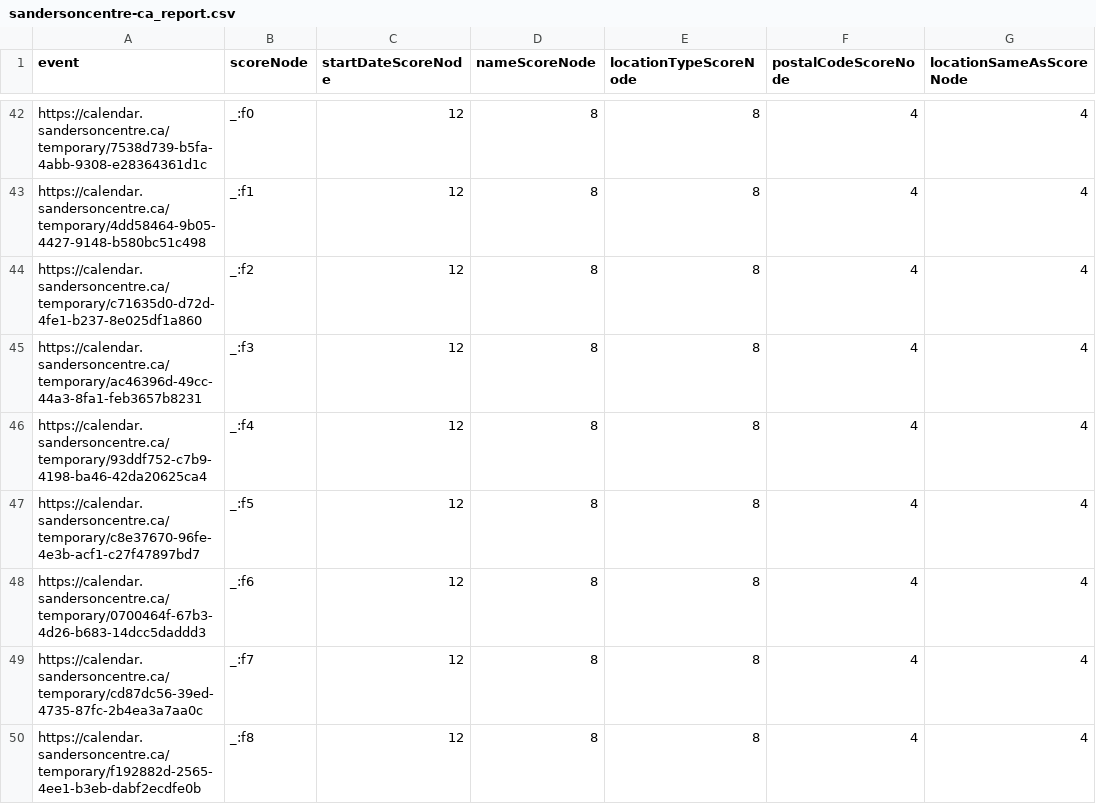
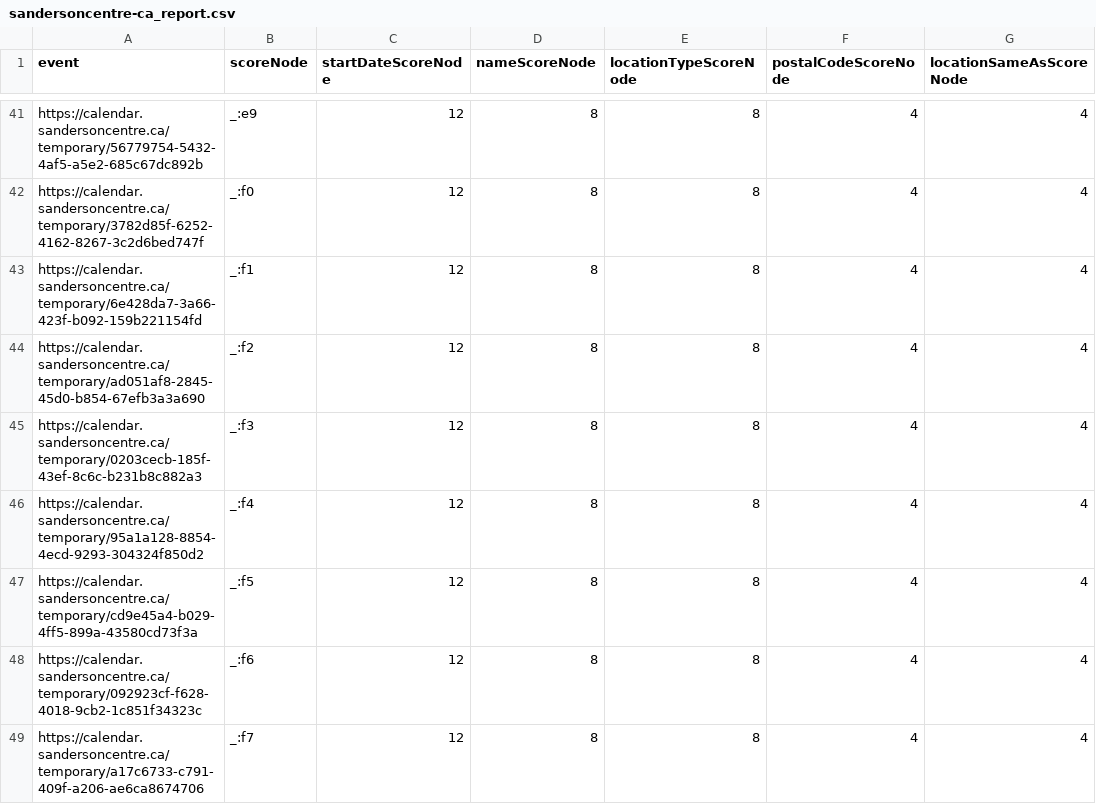
Before and after one commit to culturecreates/artsdata-score, a CSV file: reports/sandersoncentre-ca_report.csv, drawn as a sheet; only a part is shown, gaps mark what is left out; addresses are those after the commit; the diff covers the shown part only; the diff names each change by its address in the sheet, - before the commit and + after, or states it on an @@ line.

```diff
--- a/reports/sandersoncentre-ca_report.csv
+++ b/reports/sandersoncentre-ca_report.csv
-A41 (event): https://calendar.sandersoncentre.ca/temporary/7538d739-b5fa-4abb-9308-e28364361d1c
+A41 (event): https://calendar.sandersoncentre.ca/temporary/56779754-5432-4af5-a5e2-685c67dc892b
-B41 (scoreNode): _:f0
+B41 (scoreNode): _:e9
-A42 (event): https://calendar.sandersoncentre.ca/temporary/4dd58464-9b05-4427-9148-b580bc51c498
+A42 (event): https://calendar.sandersoncentre.ca/temporary/3782d85f-6252-4162-8267-3c2d6bed747f
-B42 (scoreNode): _:f1
+B42 (scoreNode): _:f0
-A43 (event): https://calendar.sandersoncentre.ca/temporary/c71635d0-d72d-4fe1-b237-8e025df1a860
+A43 (event): https://calendar.sandersoncentre.ca/temporary/6e428da7-3a66-423f-b092-159b221154fd
-B43 (scoreNode): _:f2
+B43 (scoreNode): _:f1
-A44 (event): https://calendar.sandersoncentre.ca/temporary/ac46396d-49cc-44a3-8fa1-feb3657b8231
+A44 (event): https://calendar.sandersoncentre.ca/temporary/ad051af8-2845-45d0-b854-67efb3a3a690
-B44 (scoreNode): _:f3
+B44 (scoreNode): _:f2
-A45 (event): https://calendar.sandersoncentre.ca/temporary/93ddf752-c7b9-4198-ba46-42da20625ca4
+A45 (event): https://calendar.sandersoncentre.ca/temporary/0203cecb-185f-43ef-8c6c-b231b8c882a3
-B45 (scoreNode): _:f4
+B45 (scoreNode): _:f3
-A46 (event): https://calendar.sandersoncentre.ca/temporary/c8e37670-96fe-4e3b-acf1-c27f47897bd7
+A46 (event): https://calendar.sandersoncentre.ca/temporary/95a1a128-8854-4ecd-9293-304324f850d2
-B46 (scoreNode): _:f5
+B46 (scoreNode): _:f4
-A47 (event): https://calendar.sandersoncentre.ca/temporary/0700464f-67b3-4d26-b683-14dcc5daddd3
+A47 (event): https://calendar.sandersoncentre.ca/temporary/cd9e45a4-b029-4ff5-899a-43580cd73f3a
-B47 (scoreNode): _:f6
+B47 (scoreNode): _:f5
-A48 (event): https://calendar.sandersoncentre.ca/temporary/cd87dc56-39ed-4735-87fc-2b4ea3a7aa0c
+A48 (event): https://calendar.sandersoncentre.ca/temporary/092923cf-f628-4018-9cb2-1c851f34323c
-B48 (scoreNode): _:f7
+B48 (scoreNode): _:f6
-A49 (event): https://calendar.sandersoncentre.ca/temporary/f192882d-2565-4ee1-b3eb-dabf2ecdfe0b
+A49 (event): https://calendar.sandersoncentre.ca/temporary/a17c6733-c791-409f-a206-ae6ca8674706
-B49 (scoreNode): _:f8
+B49 (scoreNode): _:f7
```
Also changed, not shown: 1 removed row and 94 edited cells elsewhere in this file.
